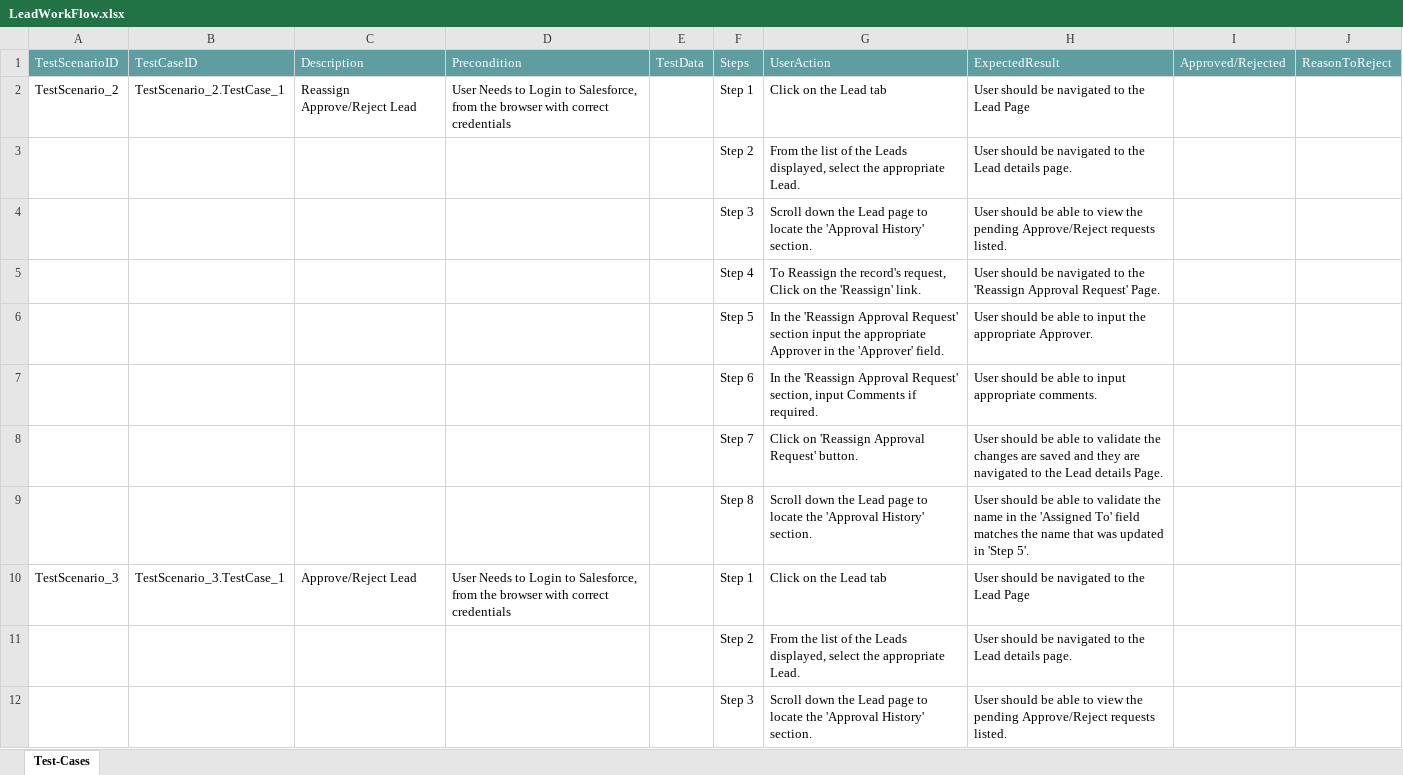
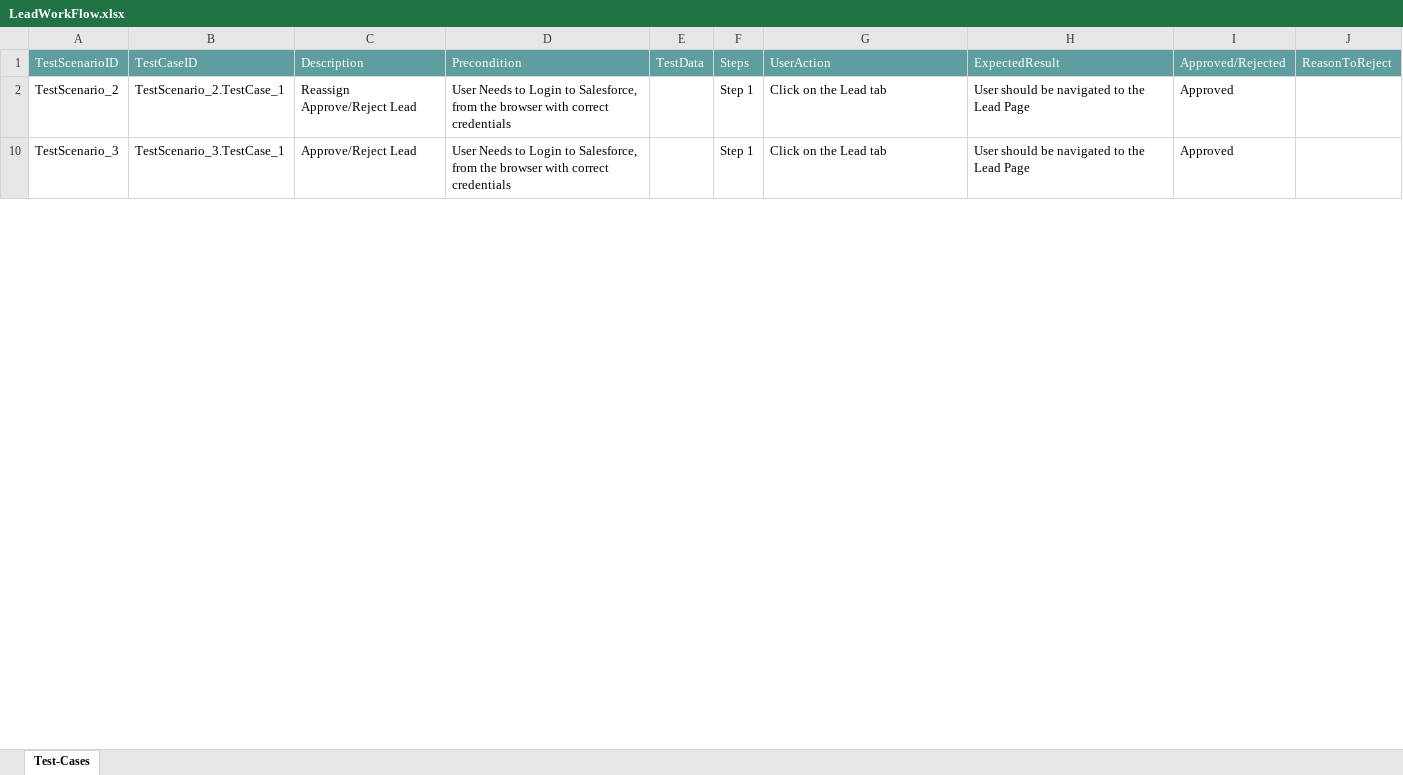
Before and after one commit to ShaikMohamedIrfan/PavithraProj, an Excel workbook: LeadWorkFlow.xlsx, sheet Test-Cases, drawn as a sheet; only a part is shown; values as stored, in another font and other column widths than the file's, no borders; table styles not drawn; the diff covers the shown part only; the diff names each change by its address in the sheet, - before the commit and + after, or states it on an @@ line.

Commit message:
Update LeadWorkFlow.xlsx

```diff
--- a/LeadWorkFlow.xlsx (sheet Test-Cases)
+++ b/LeadWorkFlow.xlsx (sheet Test-Cases)
-I2: (empty)
+I2: Approved
@@ row 3 hidden:  |  |  |  |  | Step 2 | From the list of the Leads displayed, select the appropriate Lead. | User should be navigated to the Lead details page. @@
@@ row 4 hidden:  |  |  |  |  | Step 3 | Scroll down the Lead page to locate the 'Approval History' section. | User should be able to view the pending Approve/Reject requests listed. @@
@@ row 5 hidden:  |  |  |  |  | Step 4 | To Reassign the record's request, Click on the 'Reassign' link. | User should be navigated to the 'Reassign Approval Request' Page. @@
@@ row 6 hidden:  |  |  |  |  | Step 5 | In the 'Reassign Approval Request' section input the appropriate Approver in the 'Approver' field. | User should be able to input the appropriate Approver. @@
@@ row 7 hidden:  |  |  |  |  | Step 6 | In the 'Reassign Approval Request' section, input Comments if required. | User should be able to input appropriate comments. @@
@@ row 8 hidden:  |  |  |  |  | Step 7 | Click on 'Reassign Approval Request' button. | User should be able to validate the changes are saved and they are navigated to the Lead details Page. @@
@@ row 9 hidden:  |  |  |  |  | Step 8 | Scroll down the Lead page to locate the 'Approval History' section. | User should be able to validate the name in the 'Assigned To' field matches the name that was updated in 'Step 5'. @@
-I10: (empty)
+I10: Approved
@@ row 11 hidden:  |  |  |  |  | Step 2 | From the list of the Leads displayed, select the appropriate Lead. | User should be navigated to the Lead details page. @@
@@ row 12 hidden:  |  |  |  |  | Step 3 | Scroll down the Lead page to locate the 'Approval History' section. | User should be able to view the pending Approve/Reject requests listed. @@
```
Also changed, not shown: 10 hidden or unhidden rows and 1 edited cell elsewhere in this sheet.
